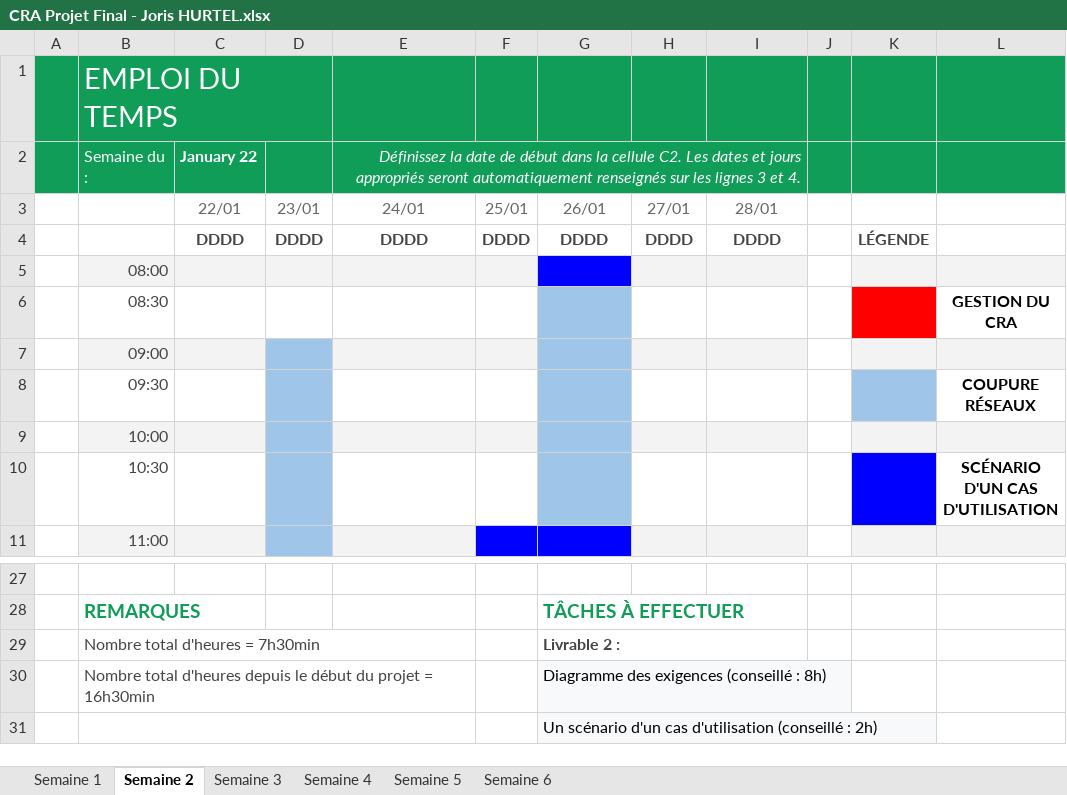
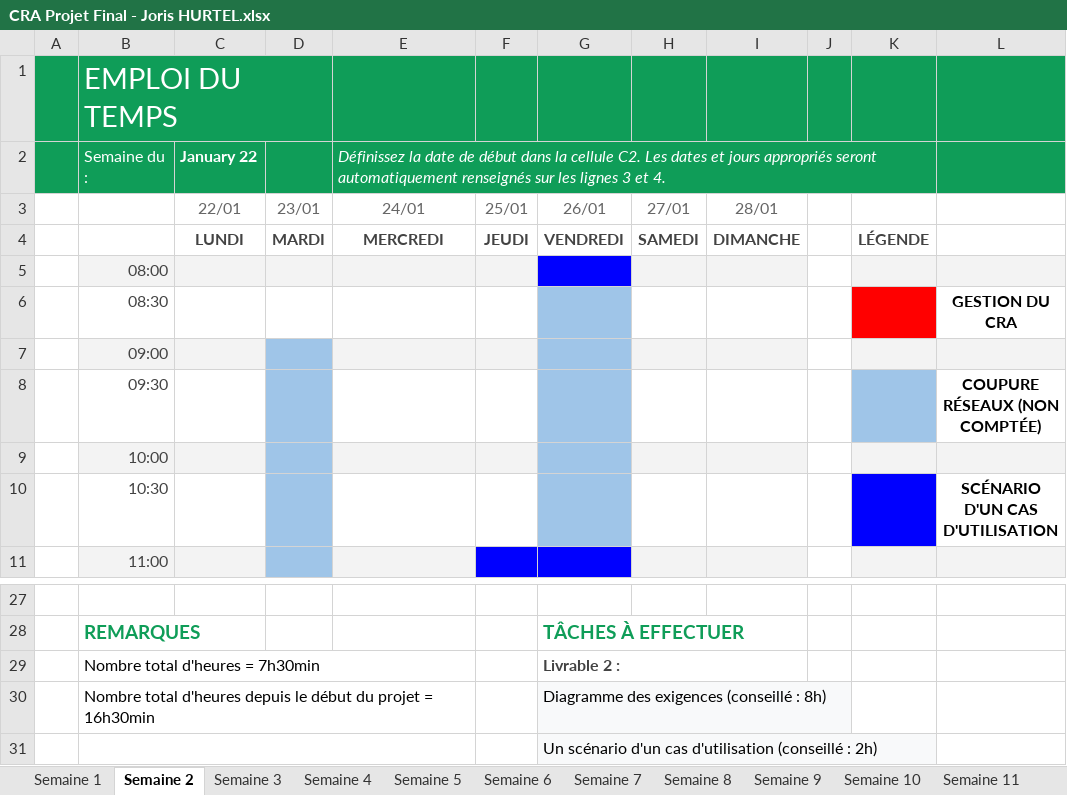
Before and after one commit to HURTELJoris/TP-Final-Gestion-de-la-conso, an Excel workbook: Documentation/Joris HURTEL/CRA Projet Final - Joris HURTEL.xlsx, sheet Semaine 2, drawn as a sheet; only a part is shown, gaps mark what is left out; values as stored, in another font and other column widths than the file's, no borders; removed rows and columns are numbered as before the commit, all else as after; the diff names each change by its address in the sheet, - before the commit and + after, or states it on an @@ line.

```diff
--- a/Documentation/Joris HURTEL/CRA Projet Final - Joris HURTEL.xlsx (sheet Semaine 2)
+++ b/Documentation/Joris HURTEL/CRA Projet Final - Joris HURTEL.xlsx (sheet Semaine 2)
+sheet tab: Semaine 7
+sheet tab: Semaine 8
+sheet tab: Semaine 9
+sheet tab: Semaine 10
+sheet tab: Semaine 11
-E2 alignment: right
+E2 alignment: left
-E2:I2 merged
+E2:K2 merged
-F2:I2 fill: none
+F2:I2 fill: #0F9D58
-row 4:  |  | DDDD | DDDD | DDDD | DDDD | DDDD | DDDD | DDDD |  | LÉGENDE
+row 4:  |  | LUNDI | MARDI | MERCREDI | JEUDI | VENDREDI | SAMEDI | DIMANCHE |  | LÉGENDE
-L8: COUPURE RÉSEAUX
+L8: COUPURE RÉSEAUX (NON COMPTÉE)
-B29:B30 text colour: #434343
+B29:B30 text colour: black
```
Also changed, not shown: sheet Semaine 4, sheet Semaine 6, sheet Semaine 1, sheet Semaine 3, sheet Semaine 5, other sheet tabs.
